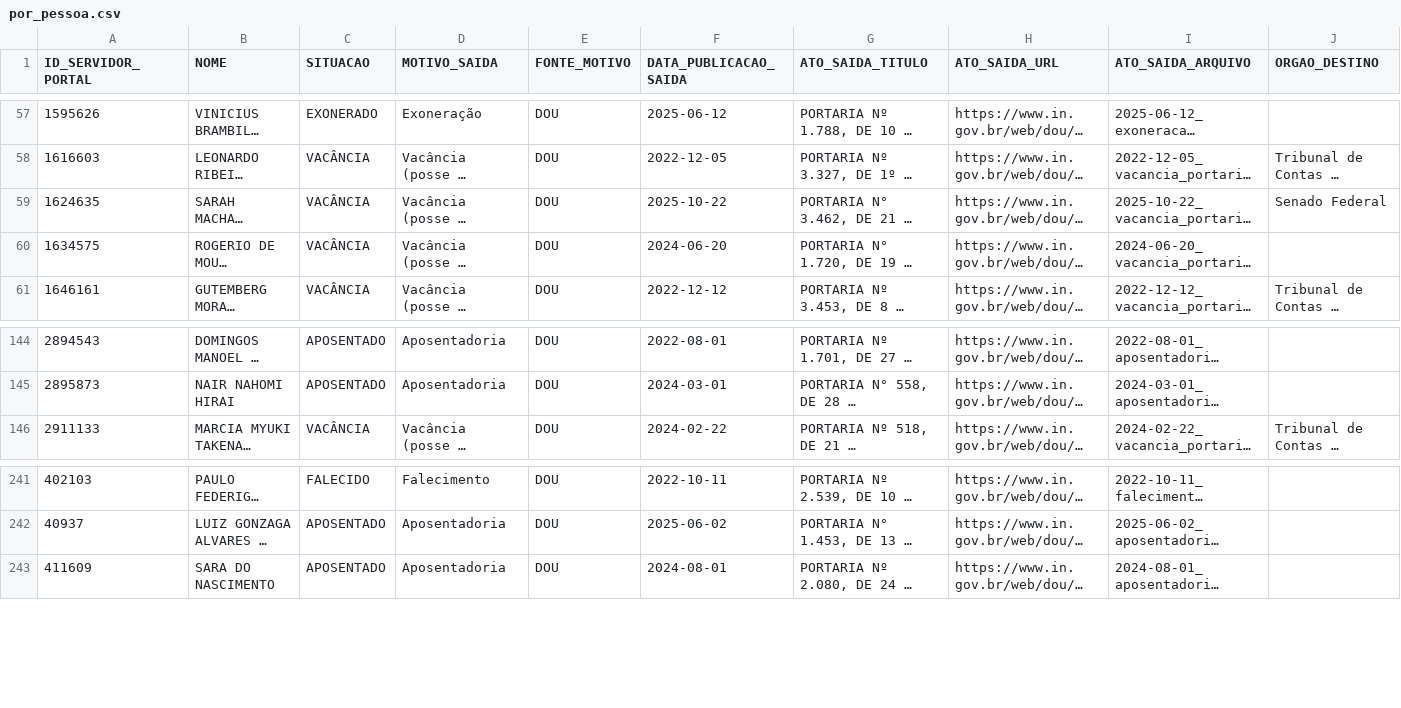
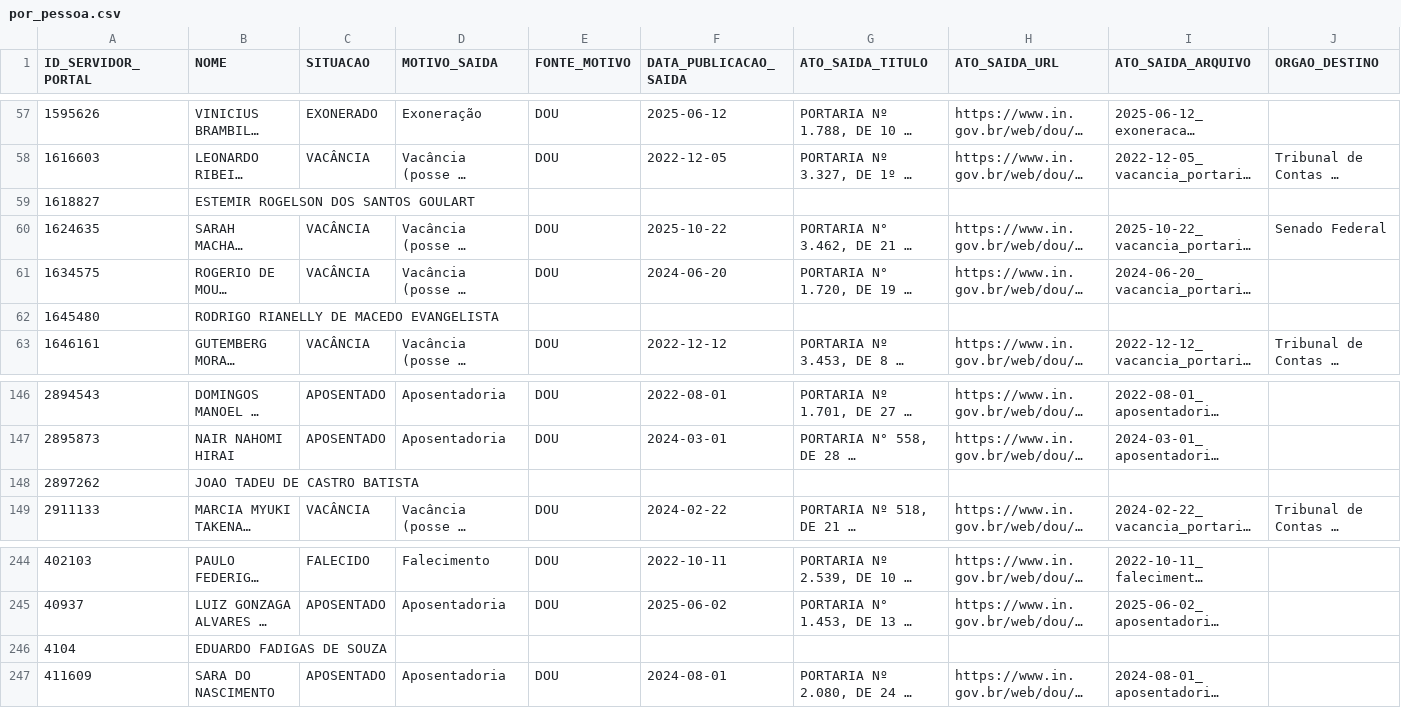
Before and after one commit to observatoriocgu/observatoriocgu.github.io, a CSV file: evasao/data/dou/por_pessoa.csv, drawn as a sheet; only a part is shown, gaps mark what is left out; long unchanged cells end in …; rows hold the shown columns only; the diff names each change by its address in the sheet, - before the commit and + after, or states it on an @@ line.

```diff
--- a/evasao/data/dou/por_pessoa.csv
+++ b/evasao/data/dou/por_pessoa.csv
+row 59: 1618827 | ESTEMIR ROGELSON DOS SANTOS GOULART
+row 62: 1645480 | RODRIGO RIANELLY DE MACEDO EVANGELISTA
+row 148: 2897262 | JOAO TADEU DE CASTRO BATISTA
+row 246: 4104 | EDUARDO FADIGAS DE SOUZA
```
Also changed, not shown: evasao/data/dados.csv, evasao/data/destinos_ranking.csv, 6 other files.
